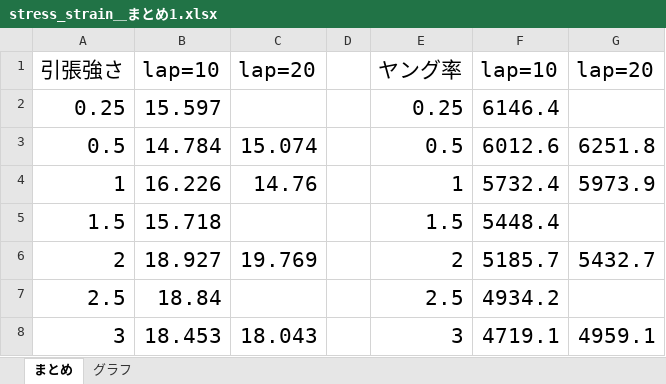
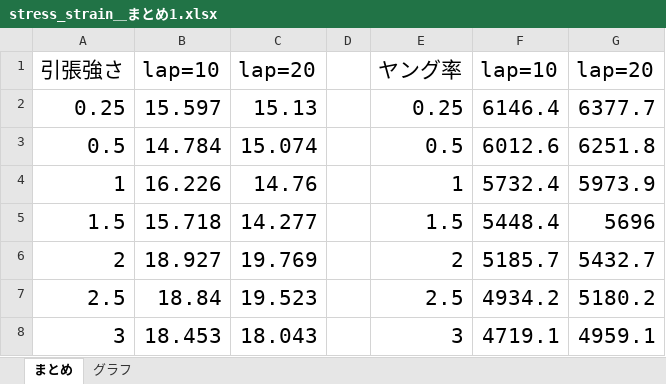
Before and after one commit to jay0423/ansys-management, an Excel workbook: stress_strain_excel/stress_strain＿まとめ1.xlsx, sheet まとめ, drawn as a sheet; values as stored, in another font and other column widths than the file's, no borders; charts and pictures not drawn; the diff names each change by its address in the sheet, - before the commit and + after, or states it on an @@ line.

```diff
--- a/stress_strain_excel/stress_strain＿まとめ1.xlsx (sheet まとめ)
+++ b/stress_strain_excel/stress_strain＿まとめ1.xlsx (sheet まとめ)
-C2: (empty)
+C2: 15.13
-G2: (empty)
+G2: 6377.7
-C5: (empty)
+C5: 14.277
-G5: (empty)
+G5: 5696
-C7: (empty)
+C7: 19.523
-G7: (empty)
+G7: 5180.2
```
Also changed, not shown: charts or pictures, 7 other files.
